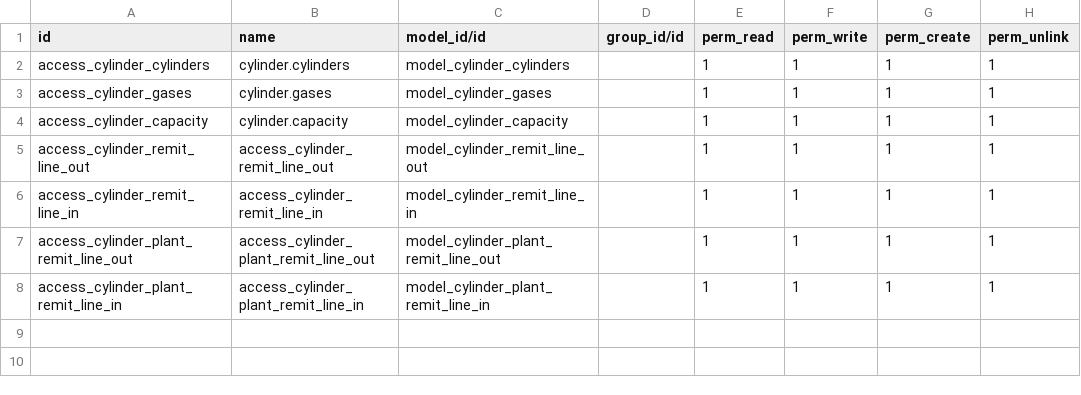
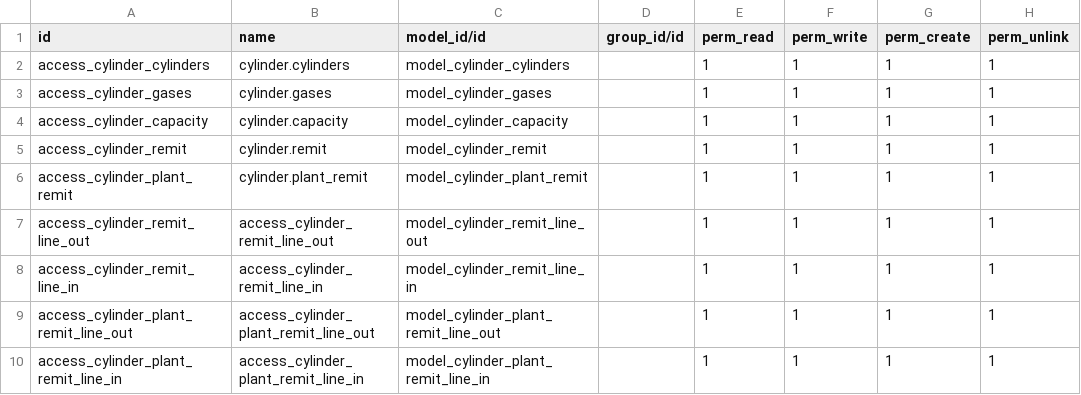
Before and after one commit to adrianpaesani/paesani, a CSV file: cylinder/security/ir.model.access.csv, drawn as a sheet; the diff names each change by its address in the sheet, - before the commit and + after, or states it on an @@ line.

```diff
--- a/cylinder/security/ir.model.access.csv
+++ b/cylinder/security/ir.model.access.csv
+row 5: access_cylinder_remit | cylinder.remit | model_cylinder_remit |  | 1 | 1 | 1 | 1
+row 6: access_cylinder_plant_remit | cylinder.plant_remit | model_cylinder_plant_remit |  | 1 | 1 | 1 | 1
```
Also changed, not shown: 2 other files.
